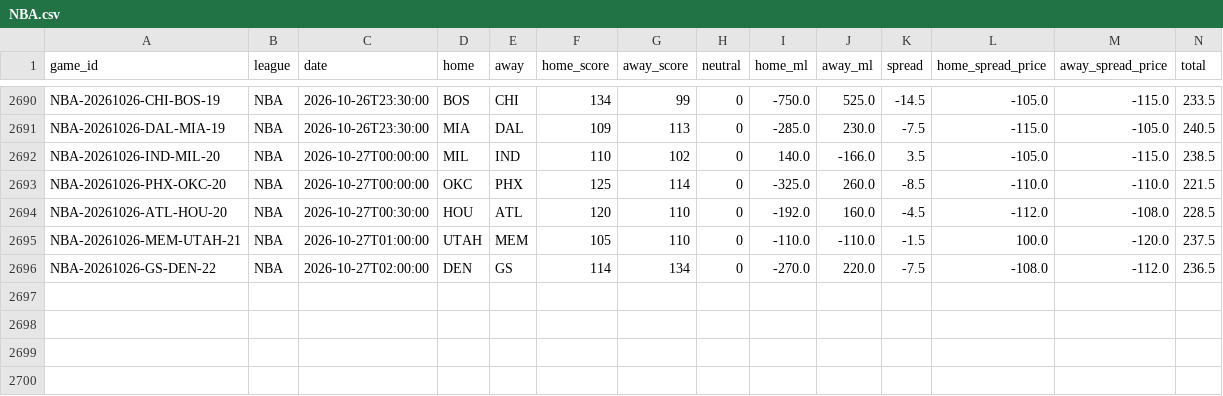
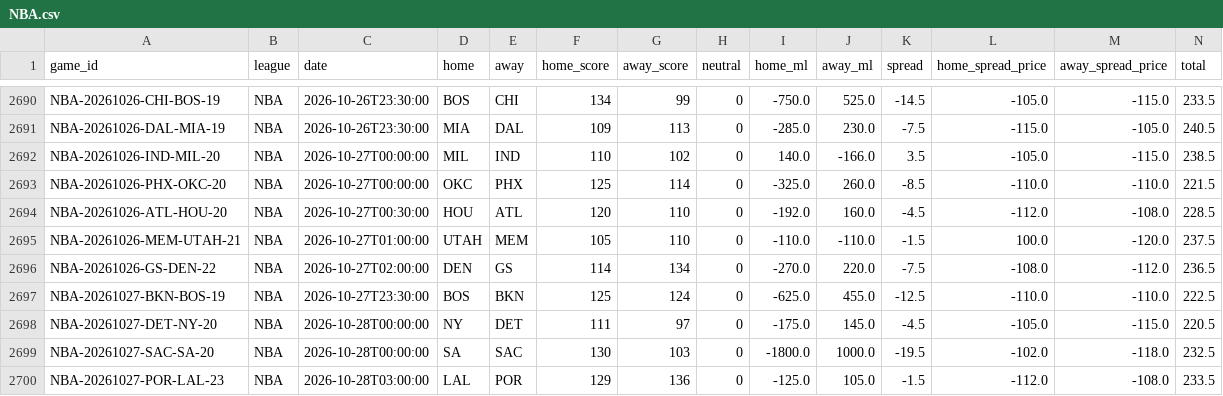
Before and after one commit to ElRico64/AlgoTradingBot, a CSV file: data/history/NBA.csv, drawn as a sheet; only a part is shown, gaps mark what is left out; rows hold the shown columns only; the diff names each change by its address in the sheet, - before the commit and + after, or states it on an @@ line.

```diff
--- a/data/history/NBA.csv
+++ b/data/history/NBA.csv
+row 2697: NBA-20261027-BKN-BOS-19 | NBA | 2026-10-27T23:30:00 | BOS | BKN | 125 | 124 | 0 | -625.0 | 455.0 | -12.5 | -110.0 | -110.0 | 222.5
+row 2698: NBA-20261027-DET-NY-20 | NBA | 2026-10-28T00:00:00 | NY | DET | 111 | 97 | 0 | -175.0 | 145.0 | -4.5 | -105.0 | -115.0 | 220.5
+row 2699: NBA-20261027-SAC-SA-20 | NBA | 2026-10-28T00:00:00 | SA | SAC | 130 | 103 | 0 | -1800.0 | 1000.0 | -19.5 | -102.0 | -118.0 | 232.5
+row 2700: NBA-20261027-POR-LAL-23 | NBA | 2026-10-28T03:00:00 | LAL | POR | 129 | 136 | 0 | -125.0 | 105.0 | -1.5 | -112.0 | -108.0 | 233.5
```
Also changed, not shown: data/history/MLB.csv, data/history/NHL.csv, 5 other files.
